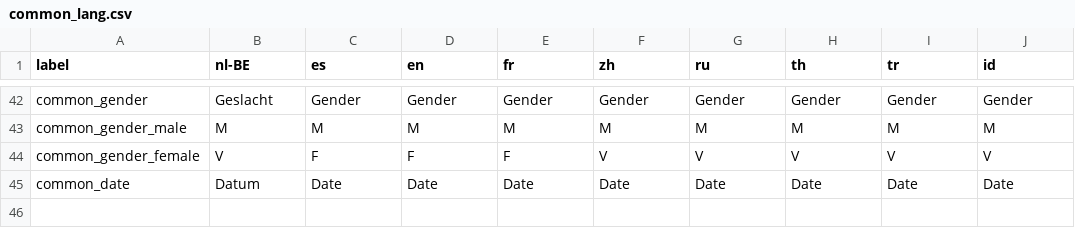
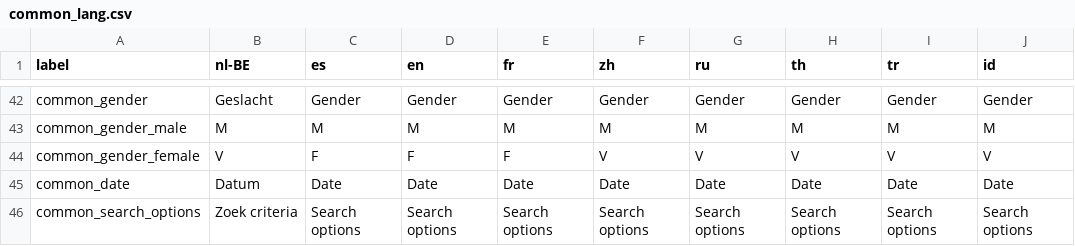
Before and after one commit to carfmccone/POS_O, a CSV file: translations/common_lang.csv, drawn as a sheet; only a part is shown, gaps mark what is left out; the diff names each change by its address in the sheet, - before the commit and + after, or states it on an @@ line.

```diff
--- a/translations/common_lang.csv
+++ b/translations/common_lang.csv
+row 46: common_search_options | Zoek criteria | Search options | Search options | Search options | Search options | Search options | Search options | Search options | Search options
```
Also changed, not shown: translations/sales_lang.csv, 31 other files.
